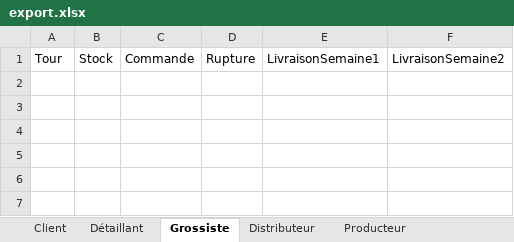
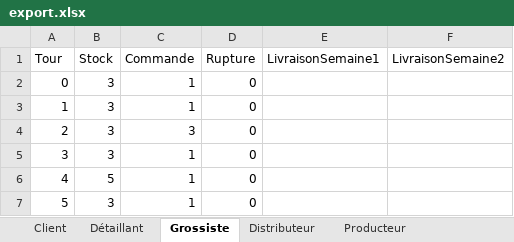
Before and after one commit to pierre700/BeerGamePRT20232024, an Excel workbook: server/export.xlsx, sheet Grossiste, drawn as a sheet; values as stored, in another font and other column widths than the file's, no borders; the diff names each change by its address in the sheet, - before the commit and + after, or states it on an @@ line.

```diff
--- a/server/export.xlsx (sheet Grossiste)
+++ b/server/export.xlsx (sheet Grossiste)
+row 2: 0 | 3 | 1 | 0
+row 3: 1 | 3 | 1 | 0
+row 4: 2 | 3 | 3 | 0
+row 5: 3 | 3 | 1 | 0
+row 6: 4 | 5 | 1 | 0
+row 7: 5 | 3 | 1 | 0
```
Also changed, not shown: sheet Détaillant, sheet Distributeur, sheet Producteur, sheet Client, 5 other files.
